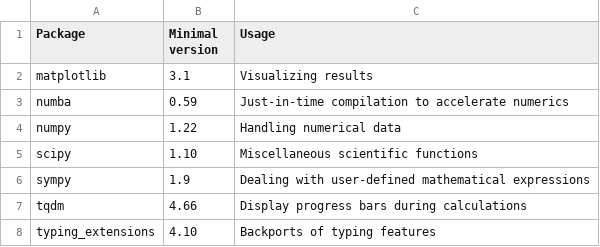
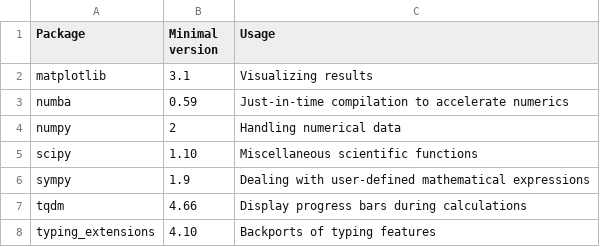
Before and after one commit to zwicker-group/py-pde, a CSV file: docs/source/_static/requirements_main.csv, drawn as a sheet.

Commit message:
Add performance plotting scripts and update requirements for numpy 2.0

```diff
--- a/docs/source/_static/requirements_main.csv
+++ b/docs/source/_static/requirements_main.csv
@@ -3,3 +3,3 @@ matplotlib,3.1,Visualizing results
 numba,0.59,Just-in-time compilation to accelerate numerics
-numpy,1.22,Handling numerical data
+numpy,2,Handling numerical data
 scipy,1.10,Miscellaneous scientific functions
```
Also changed, not shown: 15 other files.
